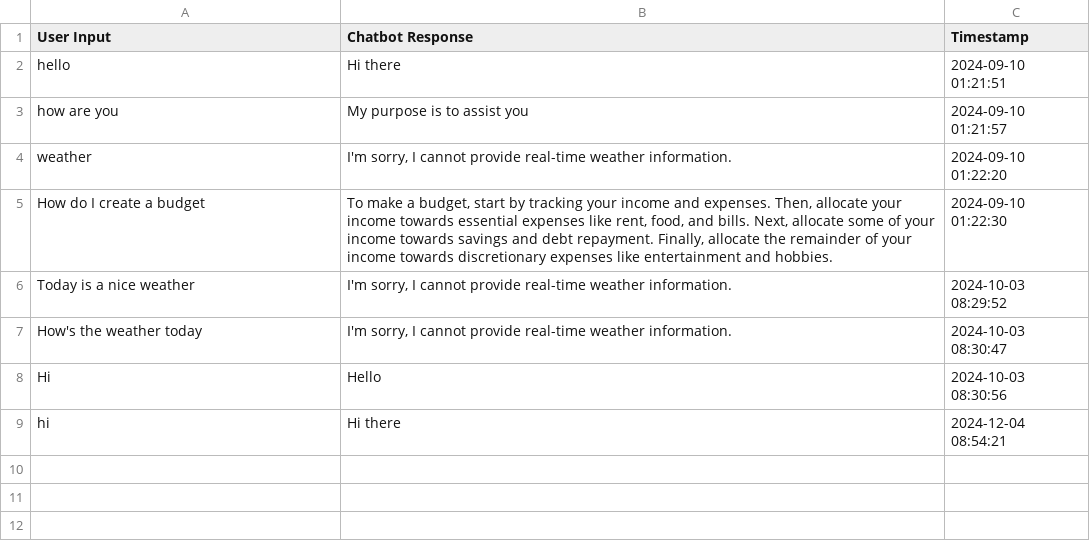
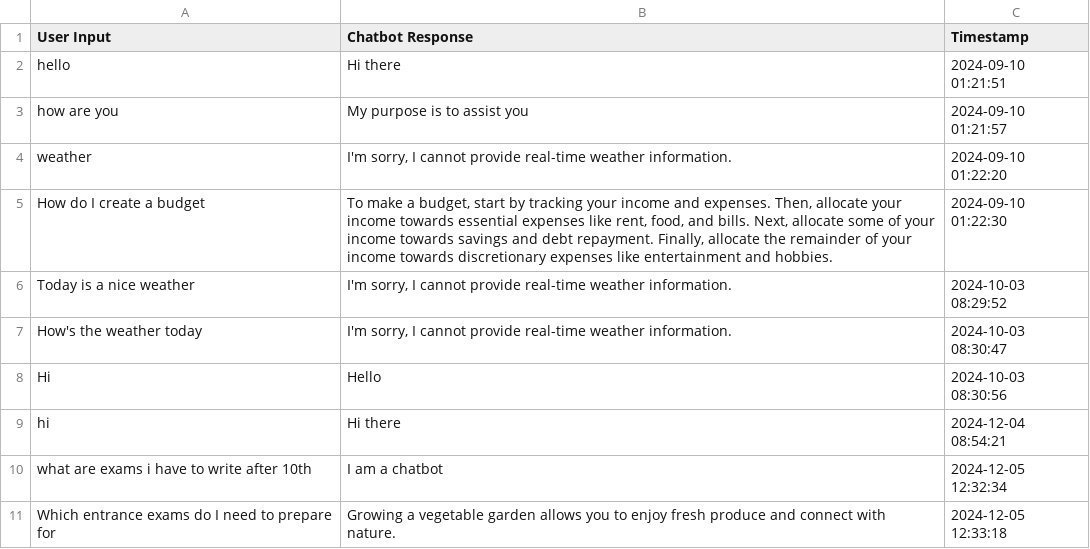
Before and after one commit to charan300804/ML-Internship, a CSV file: chat_log.csv, drawn as a sheet.

Commit message:
totally upgraded

```diff
--- a/chat_log.csv
+++ b/chat_log.csv
@@ -9 +9,3 @@ Hi,Hello,2024-10-03 08:30:56
 hi,Hi there,2024-12-04 08:54:21
+what are exams i have to write after 10th,I am a chatbot,2024-12-05 12:32:34
+Which entrance exams do I need to prepare for,Growing a vegetable garden allows you to enjoy fresh produce and connect with nature.,2024-12-05 12:33:18
```
